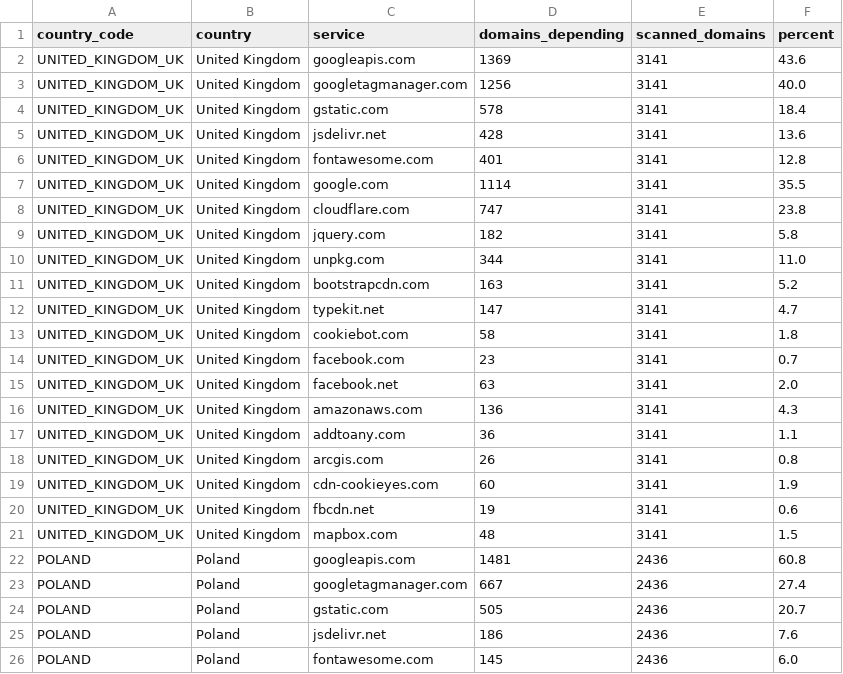
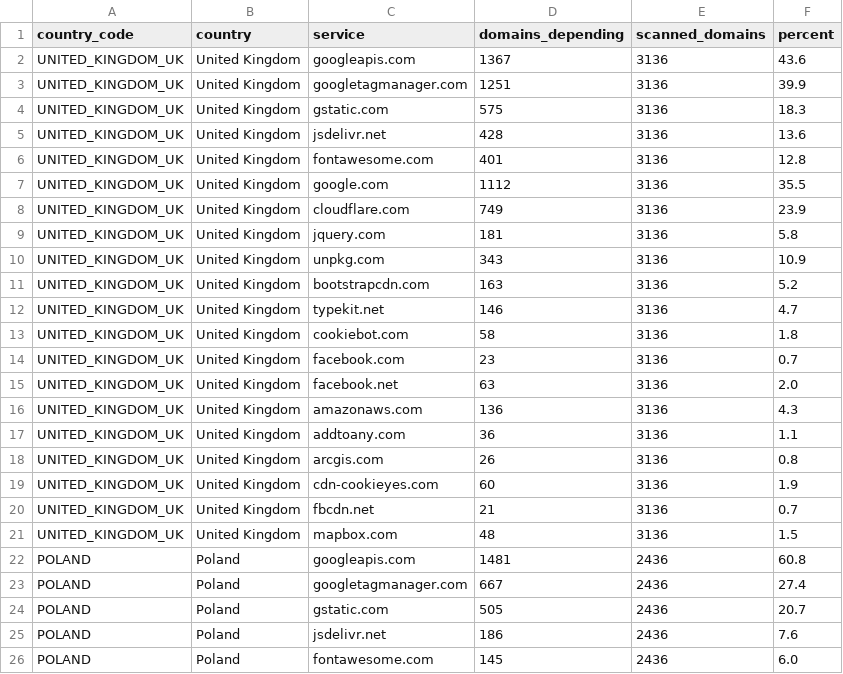
Before and after one commit to mgifford/eu-plus-government-scans, a CSV file: docs/data/dependency-matrix.csv, drawn as a sheet; only a part is shown.

```diff
--- a/docs/data/dependency-matrix.csv
+++ b/docs/data/dependency-matrix.csv
@@ -1,22 +1,22 @@
 country_code,country,service,domains_depending,scanned_domains,percent
-UNITED_KINGDOM_UK,United Kingdom,googleapis.com,1369,3141,43.6
-UNITED_KINGDOM_UK,United Kingdom,googletagmanager.com,1256,3141,40.0
-UNITED_KINGDOM_UK,United Kingdom,gstatic.com,578,3141,18.4
-UNITED_KINGDOM_UK,United Kingdom,jsdelivr.net,428,3141,13.6
-UNITED_KINGDOM_UK,United Kingdom,fontawesome.com,401,3141,12.8
-UNITED_KINGDOM_UK,United Kingdom,google.com,1114,3141,35.5
-UNITED_KINGDOM_UK,United Kingdom,cloudflare.com,747,3141,23.8
-UNITED_KINGDOM_UK,United Kingdom,jquery.com,182,3141,5.8
-UNITED_KINGDOM_UK,United Kingdom,unpkg.com,344,3141,11.0
-UNITED_KINGDOM_UK,United Kingdom,bootstrapcdn.com,163,3141,5.2
-UNITED_KINGDOM_UK,United Kingdom,typekit.net,147,3141,4.7
-UNITED_KINGDOM_UK,United Kingdom,cookiebot.com,58,3141,1.8
-UNITED_KINGDOM_UK,United Kingdom,facebook.com,23,3141,0.7
-UNITED_KINGDOM_UK,United Kingdom,facebook.net,63,3141,2.0
-UNITED_KINGDOM_UK,United Kingdom,amazonaws.com,136,3141,4.3
-UNITED_KINGDOM_UK,United Kingdom,addtoany.com,36,3141,1.1
-UNITED_KINGDOM_UK,United Kingdom,arcgis.com,26,3141,0.8
-UNITED_KINGDOM_UK,United Kingdom,cdn-cookieyes.com,60,3141,1.9
-UNITED_KINGDOM_UK,United Kingdom,fbcdn.net,19,3141,0.6
-UNITED_KINGDOM_UK,United Kingdom,mapbox.com,48,3141,1.5
+UNITED_KINGDOM_UK,United Kingdom,googleapis.com,1367,3136,43.6
+UNITED_KINGDOM_UK,United Kingdom,googletagmanager.com,1251,3136,39.9
+UNITED_KINGDOM_UK,United Kingdom,gstatic.com,575,3136,18.3
+UNITED_KINGDOM_UK,United Kingdom,jsdelivr.net,428,3136,13.6
+UNITED_KINGDOM_UK,United Kingdom,fontawesome.com,401,3136,12.8
+UNITED_KINGDOM_UK,United Kingdom,google.com,1112,3136,35.5
+UNITED_KINGDOM_UK,United Kingdom,cloudflare.com,749,3136,23.9
+UNITED_KINGDOM_UK,United Kingdom,jquery.com,181,3136,5.8
+UNITED_KINGDOM_UK,United Kingdom,unpkg.com,343,3136,10.9
+UNITED_KINGDOM_UK,United Kingdom,bootstrapcdn.com,163,3136,5.2
+UNITED_KINGDOM_UK,United Kingdom,typekit.net,146,3136,4.7
+UNITED_KINGDOM_UK,United Kingdom,cookiebot.com,58,3136,1.8
+UNITED_KINGDOM_UK,United Kingdom,facebook.com,23,3136,0.7
+UNITED_KINGDOM_UK,United Kingdom,facebook.net,63,3136,2.0
+UNITED_KINGDOM_UK,United Kingdom,amazonaws.com,136,3136,4.3
+UNITED_KINGDOM_UK,United Kingdom,addtoany.com,36,3136,1.1
+UNITED_KINGDOM_UK,United Kingdom,arcgis.com,26,3136,0.8
+UNITED_KINGDOM_UK,United Kingdom,cdn-cookieyes.com,60,3136,1.9
+UNITED_KINGDOM_UK,United Kingdom,fbcdn.net,21,3136,0.7
+UNITED_KINGDOM_UK,United Kingdom,mapbox.com,48,3136,1.5
 POLAND,Poland,googleapis.com,1481,2436,60.8
```
Also changed, not shown: 32 other files.
